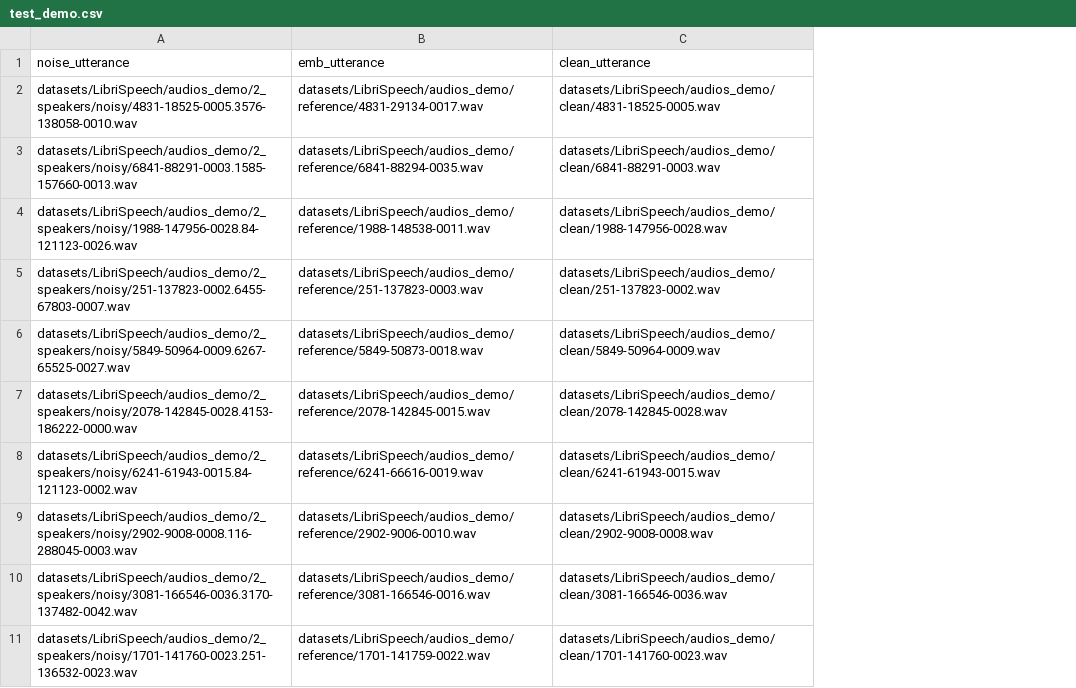
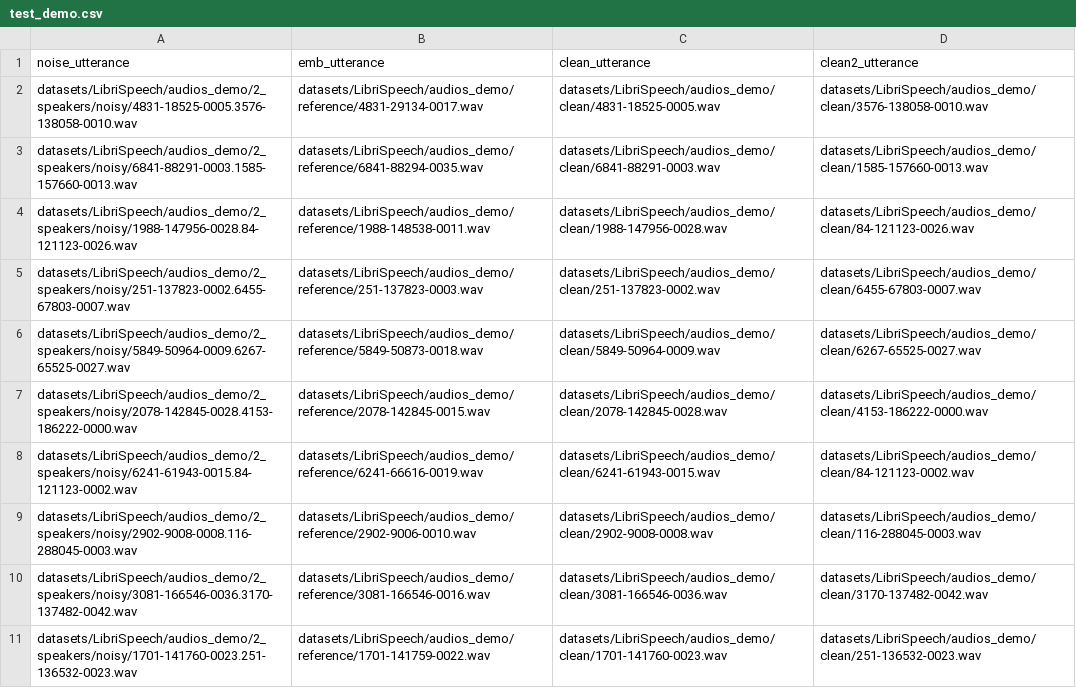
Before and after one commit to Edresson/VoiceSplit, a CSV file: datasets/LibriSpeech/test_demo.csv, drawn as a sheet; the diff names each change by its address in the sheet, - before the commit and + after, or states it on an @@ line.

```diff
--- a/datasets/LibriSpeech/test_demo.csv
+++ b/datasets/LibriSpeech/test_demo.csv
+column D (clean2_utterance), rows 2-11: datasets/LibriSpeech/audios_demo/clean/3576-138058-0010.wav | datasets/LibriSpeech/audios_demo/clean/1585-157660-0013.wav | datasets/LibriSpeech/audios_demo/clean/84-121123-0026.wav | datasets/LibriSpeech/audios_demo/clean/6455-67803-0007.wav | datasets/LibriSpeech/audios_demo/clean/6267-65525-0027.wav | datasets/LibriSpeech/audios_demo/clean/4153-186222-0000.wav | datasets/LibriSpeech/audios_demo/clean/84-121123-0002.wav | datasets/LibriSpeech/audios_demo/clean/116-288045-0003.wav | datasets/LibriSpeech/audios_demo/clean/3170-137482-0042.wav | datasets/LibriSpeech/audios_demo/clean/251-136532-0023.wav
```
Also changed, not shown: 10 other files.
